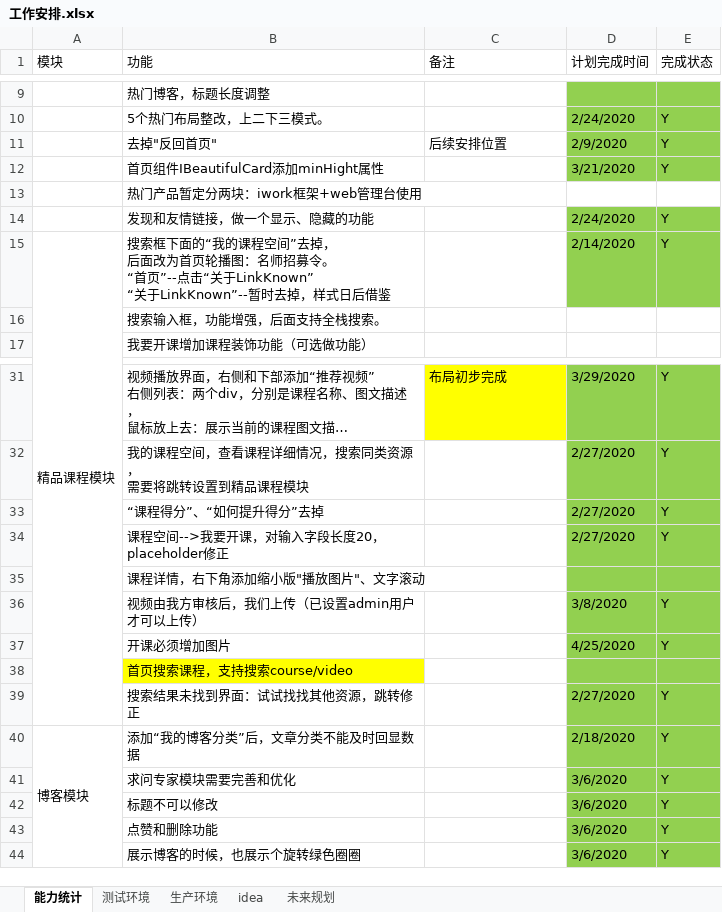
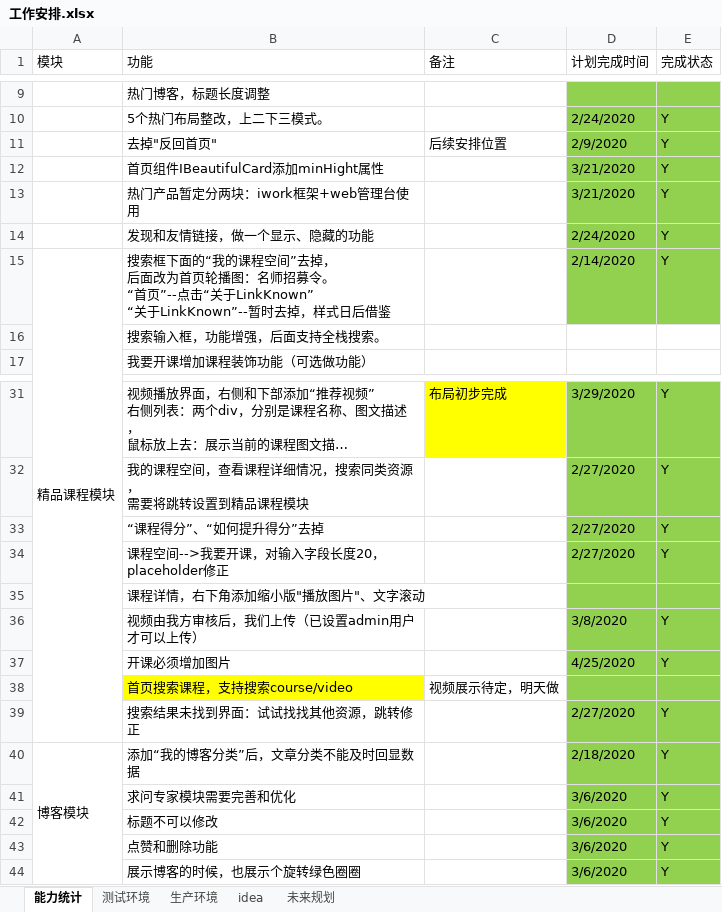
Before and after one commit to 389093982/isoft, an Excel workbook: isoft_doc/工作安排.xlsx, sheet 能力统计, drawn as a sheet; only a part is shown, gaps mark what is left out; long unchanged cells end in …; values as stored, in another font and other column widths than the file's, no borders; the diff names each change by its address in the sheet, - before the commit and + after, or states it on an @@ line.

```diff
--- a/isoft_doc/工作安排.xlsx (sheet 能力统计)
+++ b/isoft_doc/工作安排.xlsx (sheet 能力统计)
-D13 (计划完成时间): (empty)
+D13 (计划完成时间): 3/21/2020
-D13:E13 fill: none
+D13:E13 fill: #92D050
-E13 (完成状态): (empty)
+E13 (完成状态): Y
-C38 (备注): (empty)
+C38 (备注): 视频展示待定，明天做
```
Also changed, not shown: 2 other files.
